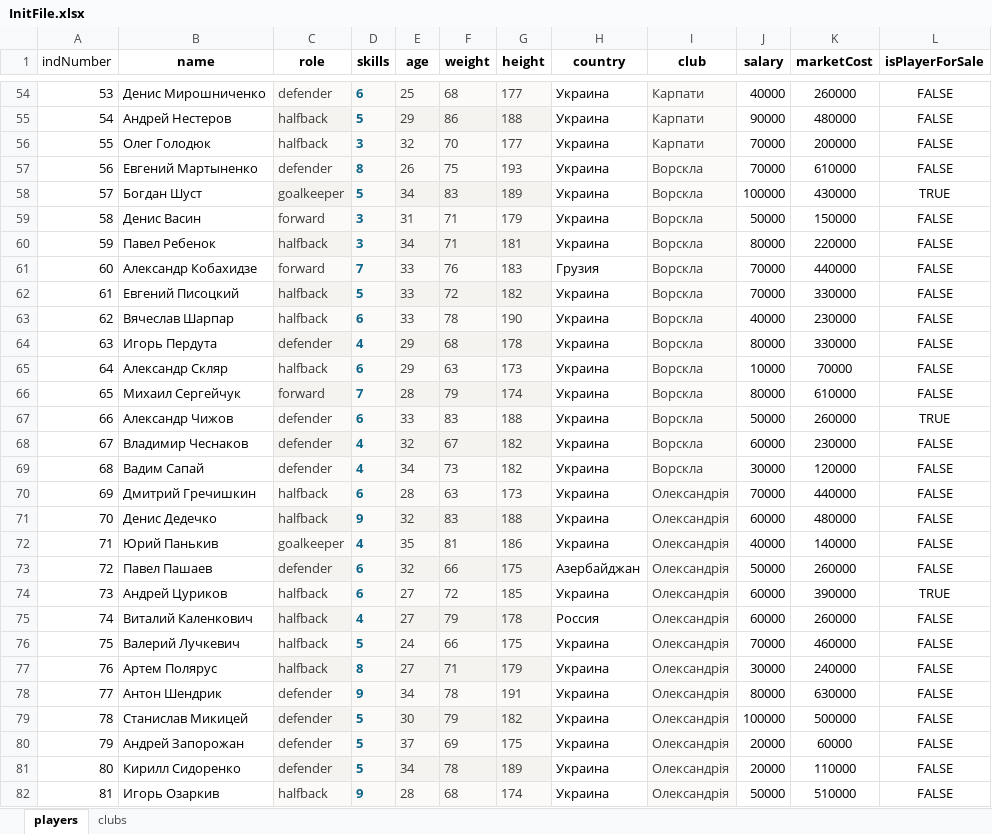
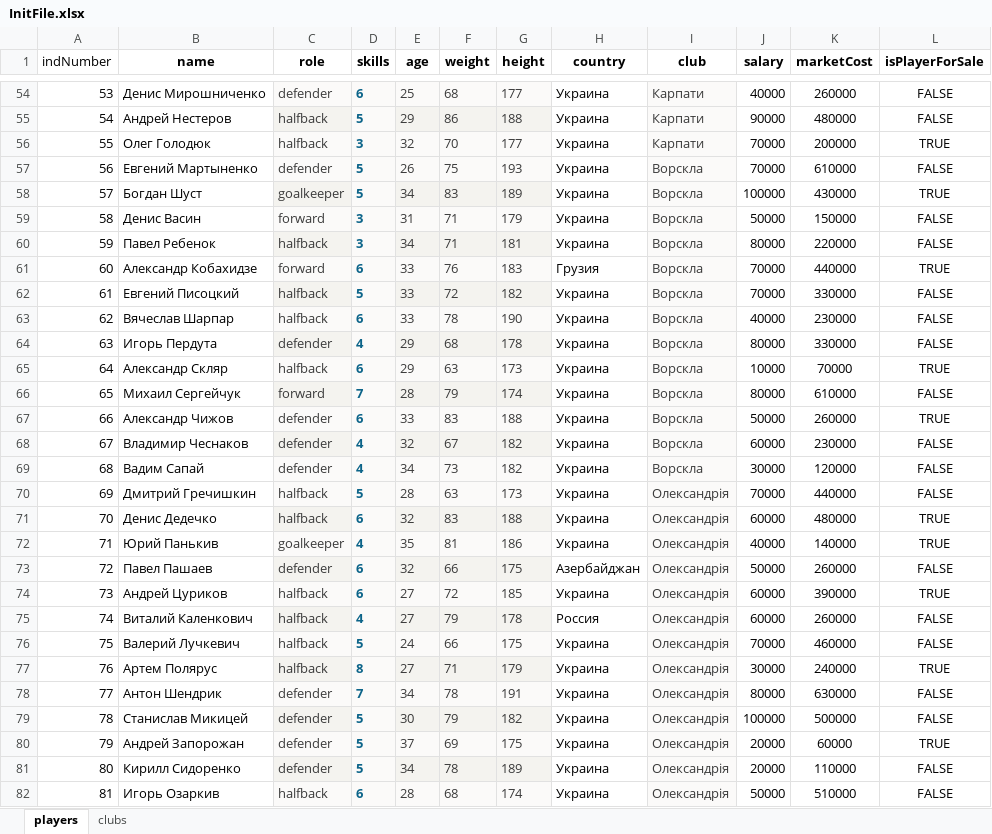
Before and after one commit to Radarchik/footballLeague, an Excel workbook: docs/assets/InitFile.xlsx, sheet players, drawn as a sheet; only a part is shown, gaps mark what is left out; values as stored, in another font and other column widths than the file's, no borders; the diff covers the shown part only; the diff names each change by its address in the sheet, - before the commit and + after, or states it on an @@ line.

```diff
--- a/docs/assets/InitFile.xlsx (sheet players)
+++ b/docs/assets/InitFile.xlsx (sheet players)
-L56 (isPlayerForSale): FALSE
+L56 (isPlayerForSale): TRUE
-D57 (skills): 8
+D57 (skills): 5
-D61 (skills): 7
+D61 (skills): 6
-L61 (isPlayerForSale): FALSE
+L61 (isPlayerForSale): TRUE
-L65 (isPlayerForSale): FALSE
+L65 (isPlayerForSale): TRUE
-D70 (skills): 6
+D70 (skills): 5
-D71 (skills): 9
+D71 (skills): 6
-L71:L72 (isPlayerForSale): FALSE
+L71:L72 (isPlayerForSale): TRUE
-L77 (isPlayerForSale): FALSE
+L77 (isPlayerForSale): TRUE
-D78 (skills): 9
+D78 (skills): 7
-L80 (isPlayerForSale): FALSE
+L80 (isPlayerForSale): TRUE
-D82 (skills): 9
+D82 (skills): 6
```
Also changed, not shown: 95 edited cells elsewhere in this sheet, 3 other files.
